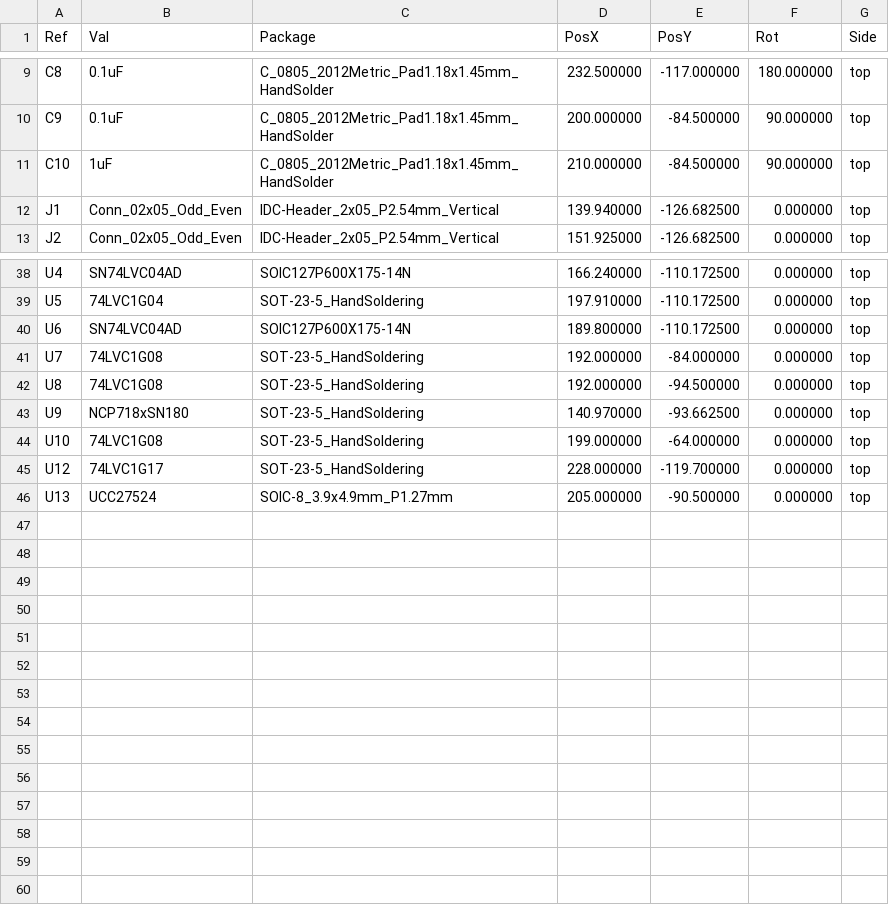
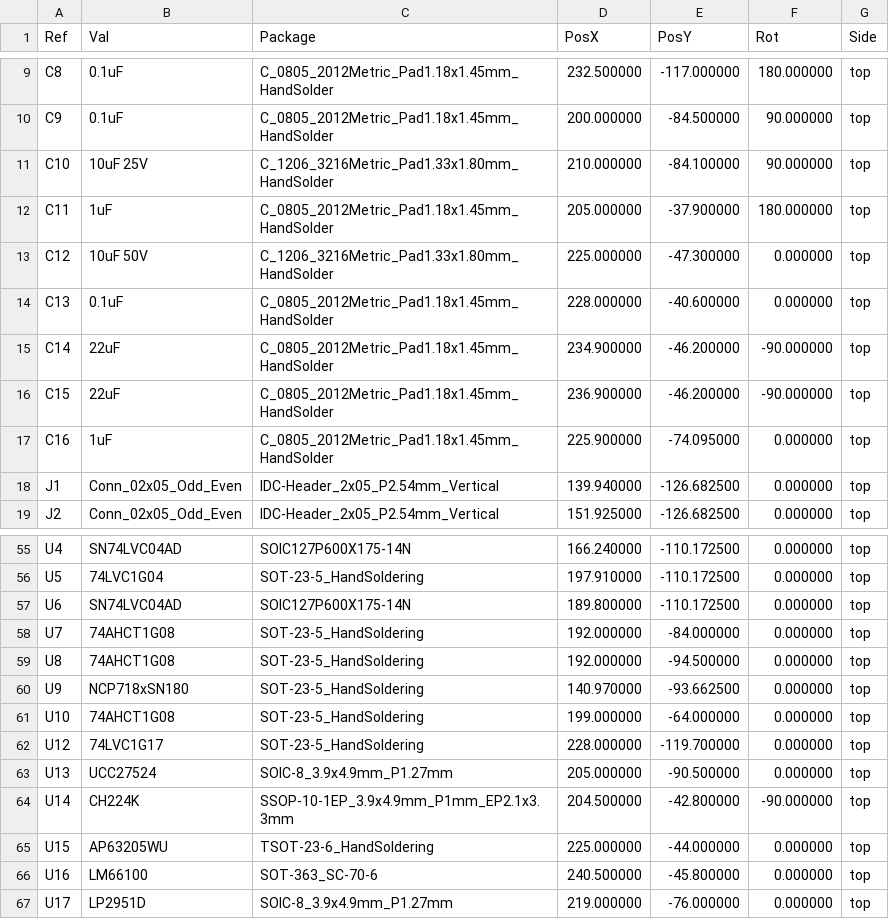
Before and after one commit to Low-Boom/PiEBV, a CSV file: Pico Version 4Layer/PiDG_Pico_CPL.csv, drawn as a sheet; only a part is shown, gaps mark what is left out; the diff covers the shown part only.

```diff
--- a/Pico Version 4Layer/PiDG_Pico_CPL.csv
+++ b/Pico Version 4Layer/PiDG_Pico_CPL.csv
@@ -10,3 +10,9 @@ Ref,Val,Package,PosX,PosY,Rot,Side
 "C9","0.1uF","C_0805_2012Metric_Pad1.18x1.45mm_HandSolder",200.000000,-84.500000,90.000000,top
-"C10","1uF","C_0805_2012Metric_Pad1.18x1.45mm_HandSolder",210.000000,-84.500000,90.000000,top
+"C10","10uF 25V","C_1206_3216Metric_Pad1.33x1.80mm_HandSolder",210.000000,-84.100000,90.000000,top
+"C11","1uF","C_0805_2012Metric_Pad1.18x1.45mm_HandSolder",205.000000,-37.900000,180.000000,top
+"C12","10uF 50V","C_1206_3216Metric_Pad1.33x1.80mm_HandSolder",225.000000,-47.300000,0.000000,top
+"C13","0.1uF","C_0805_2012Metric_Pad1.18x1.45mm_HandSolder",228.000000,-40.600000,0.000000,top
+"C14","22uF","C_0805_2012Metric_Pad1.18x1.45mm_HandSolder",234.900000,-46.200000,-90.000000,top
+"C15","22uF","C_0805_2012Metric_Pad1.18x1.45mm_HandSolder",236.900000,-46.200000,-90.000000,top
+"C16","1uF","C_0805_2012Metric_Pad1.18x1.45mm_HandSolder",225.900000,-74.095000,0.000000,top
 "J1","Conn_02x05_Odd_Even","IDC-Header_2x05_P2.54mm_Vertical",139.940000,-126.682500,0.000000,top
@@ -40,7 +57,11 @@ Ref,Val,Package,PosX,PosY,Rot,Side
 "U6","SN74LVC04AD","SOIC127P600X175-14N",189.800000,-110.172500,0.000000,top
-"U7","74LVC1G08","SOT-23-5_HandSoldering",192.000000,-84.000000,0.000000,top
-"U8","74LVC1G08","SOT-23-5_HandSoldering",192.000000,-94.500000,0.000000,top
+"U7","74AHCT1G08","SOT-23-5_HandSoldering",192.000000,-84.000000,0.000000,top
+"U8","74AHCT1G08","SOT-23-5_HandSoldering",192.000000,-94.500000,0.000000,top
 "U9","NCP718xSN180","SOT-23-5_HandSoldering",140.970000,-93.662500,0.000000,top
-"U10","74LVC1G08","SOT-23-5_HandSoldering",199.000000,-64.000000,0.000000,top
+"U10","74AHCT1G08","SOT-23-5_HandSoldering",199.000000,-64.000000,0.000000,top
 "U12","74LVC1G17","SOT-23-5_HandSoldering",228.000000,-119.700000,0.000000,top
 "U13","UCC27524","SOIC-8_3.9x4.9mm_P1.27mm",205.000000,-90.500000,0.000000,top
+"U14","CH224K","SSOP-10-1EP_3.9x4.9mm_P1mm_EP2.1x3.3mm",204.500000,-42.800000,-90.000000,top
+"U15","AP63205WU","TSOT-23-6_HandSoldering",225.000000,-44.000000,0.000000,top
+"U16","LM66100","SOT-363_SC-70-6",240.500000,-45.800000,0.000000,top
+"U17","LP2951D","SOIC-8_3.9x4.9mm_P1.27mm",219.000000,-76.000000,0.000000,top
```
Also changed, not shown: 11 added rows and 2 edited cells elsewhere in this file, Pico Version 4Layer/PiDG_Pico_BOM.csv, 32 other files.
